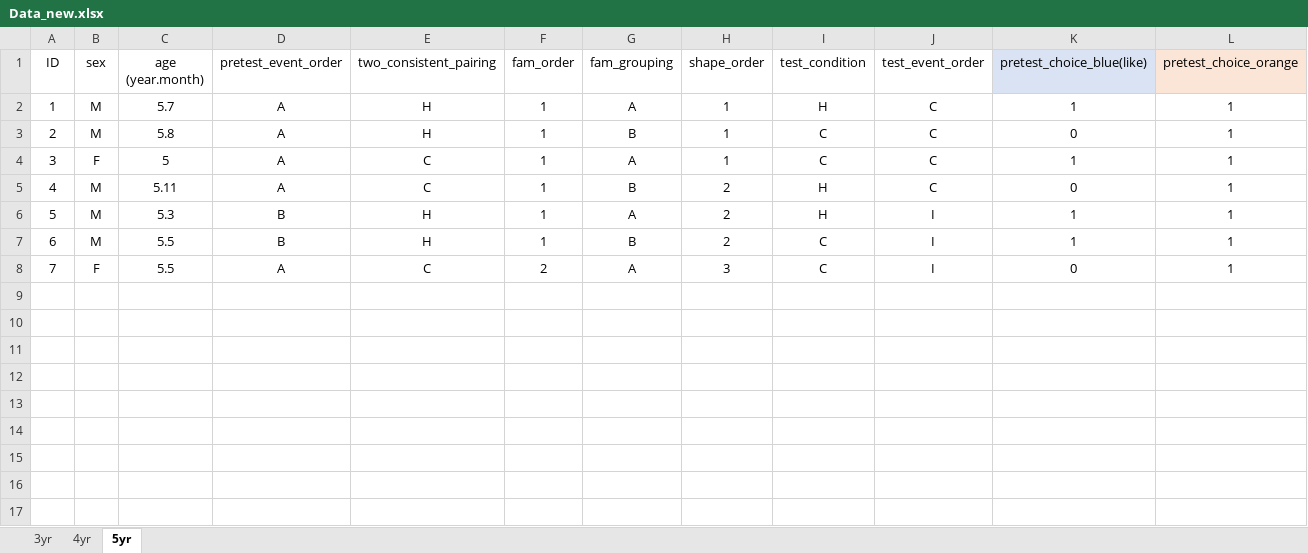
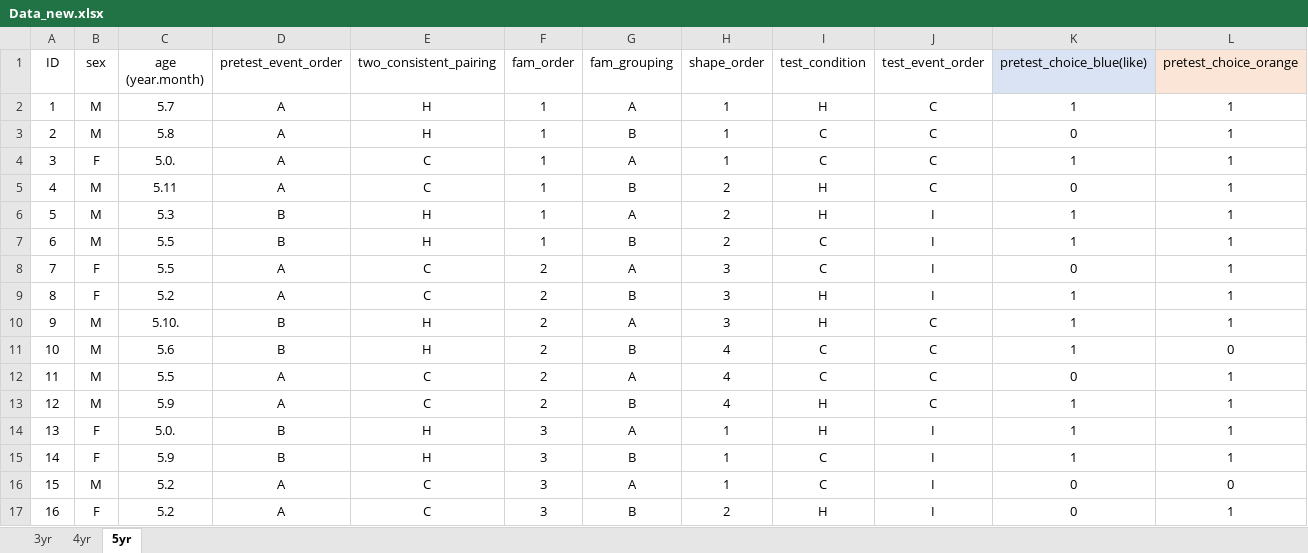
Before and after one commit to dtbenton/joanneModel, an Excel workbook: Data/Data_new.xlsx, sheet 5yr, drawn as a sheet; only a part is shown; values as stored, in another font and other column widths than the file's, no borders; rows hold the shown columns only; the diff names each change by its address in the sheet, - before the commit and + after, or states it on an @@ line.

```diff
--- a/Data/Data_new.xlsx (sheet 5yr)
+++ b/Data/Data_new.xlsx (sheet 5yr)
-C4 (age (year.month)): 5
+C4 (age (year.month)): 5.0.
+row 9: 8 | F | 5.2 | A | C | 2 | B | 3 | H | I | 1 | 1
+row 10: 9 | M | 5.10. | B | H | 2 | A | 3 | H | C | 1 | 1
+row 11: 10 | M | 5.6 | B | H | 2 | B | 4 | C | C | 1 | 0
+row 12: 11 | M | 5.5 | A | C | 2 | A | 4 | C | C | 0 | 1
+row 13: 12 | M | 5.9 | A | C | 2 | B | 4 | H | C | 1 | 1
+row 14: 13 | F | 5.0. | B | H | 3 | A | 1 | H | I | 1 | 1
+row 15: 14 | F | 5.9 | B | H | 3 | B | 1 | C | I | 1 | 1
+row 16: 15 | M | 5.2 | A | C | 3 | A | 1 | C | I | 0 | 0
+row 17: 16 | F | 5.2 | A | C | 3 | B | 2 | H | I | 0 | 1
```
Also changed, not shown: sheet 3yr, sheet 4yr, CMCM Lab Associative Learning Study Counterbalacing.xlsx.
